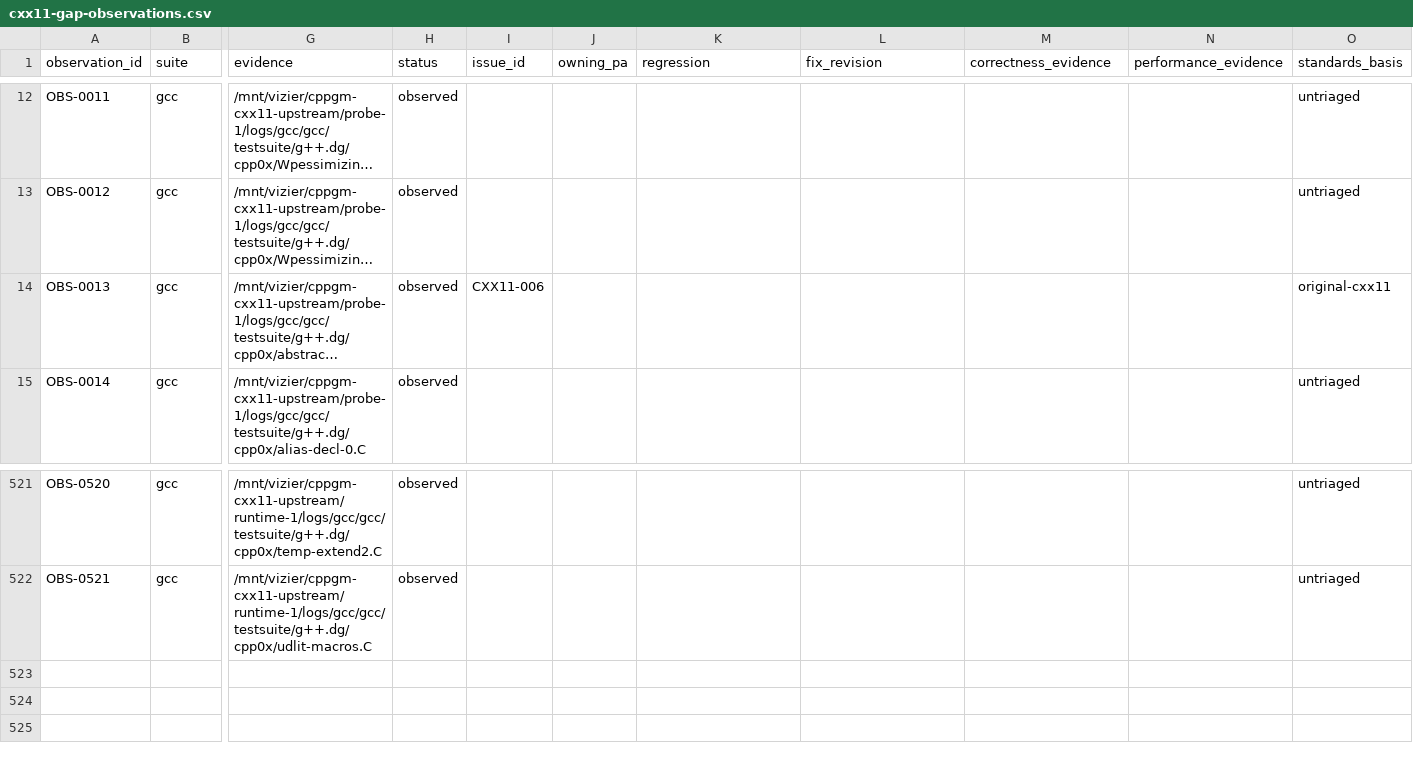
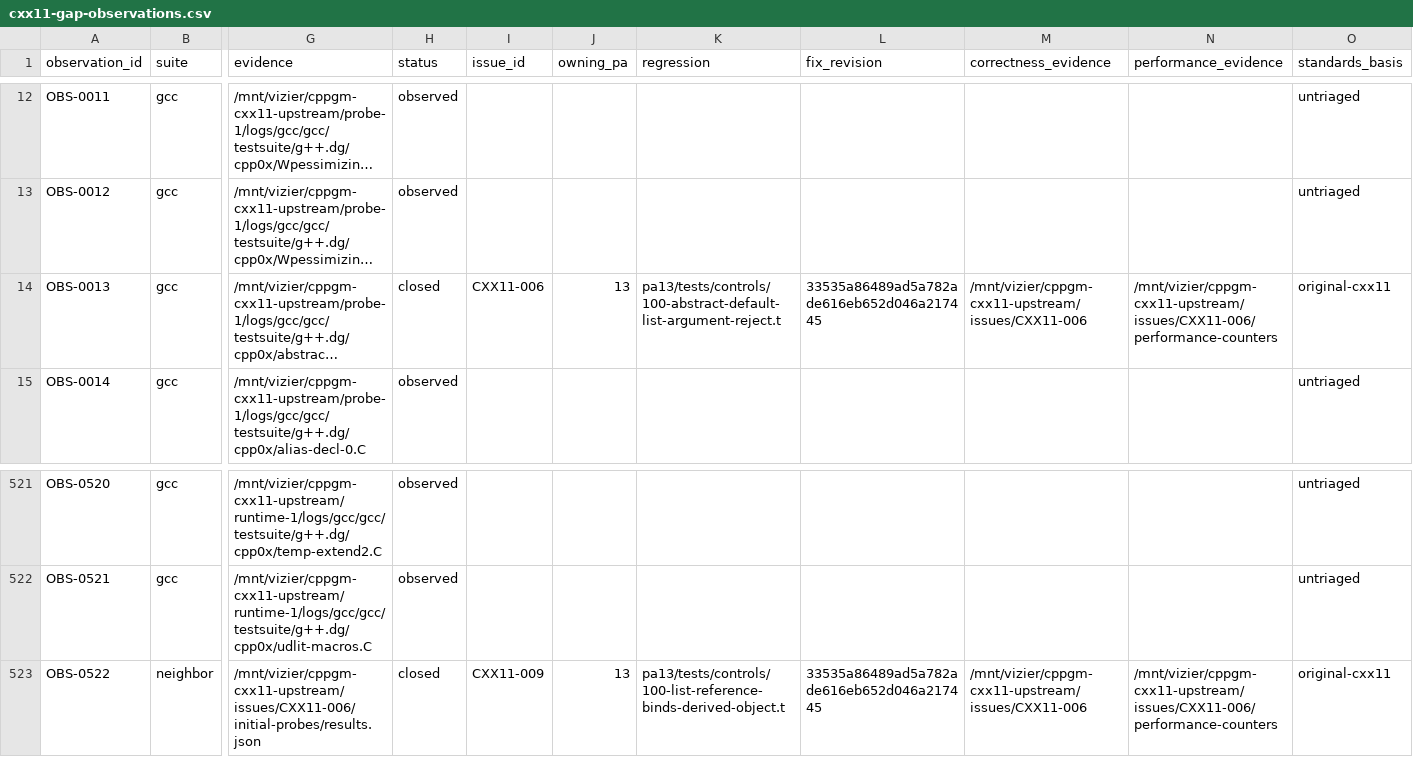
Before and after one commit to vishvananda/cppgm-extended, a CSV file: reports/cxx11-gap-observations.csv, drawn as a sheet; only a part is shown, gaps mark what is left out; long unchanged cells end in …; rows hold the shown columns only; the diff names each change by its address in the sheet, - before the commit and + after, or states it on an @@ line.

Commit message:
Close abstract temporary and direct reference binding gaps with verification evidence

```diff
--- a/reports/cxx11-gap-observations.csv
+++ b/reports/cxx11-gap-observations.csv
-H14 (status): observed
+H14 (status): closed
-J14 (owning_pa): (empty)
+J14 (owning_pa): 13
-K14 (regression): (empty)
+K14 (regression): pa13/tests/controls/100-abstract-default-list-argument-reject.t
-L14 (fix_revision): (empty)
+L14 (fix_revision): 33535a86489ad5a782ade616eb652d046a217445
-M14 (correctness_evidence): (empty)
+M14 (correctness_evidence): /mnt/vizier/cppgm-cxx11-upstream/issues/CXX11-006
-N14 (performance_evidence): (empty)
+N14 (performance_evidence): /mnt/vizier/cppgm-cxx11-upstream/issues/CXX11-006/performance-counters
+row 523: OBS-0522 | neighbor | /mnt/vizier/cppgm-cxx11-upstream/issues/CXX11-006/initial-probes/results.json | closed | CXX11-009 | 13 | pa13/tests/controls/100-list-reference-binds-derived-object.t | 33535a86489ad5a782ade616eb652d046a217445 | /mnt/vizier/cppgm-cxx11-upstream/issues/CXX11-006 | /mnt/vizier/cppgm-cxx11-upstream/issues/CXX11-006/performance-counters | original-cxx11
```
Also changed, not shown: 2 other files.
